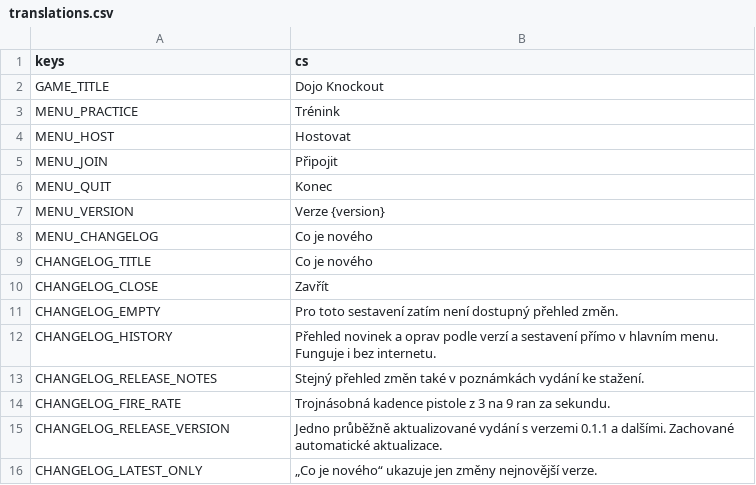
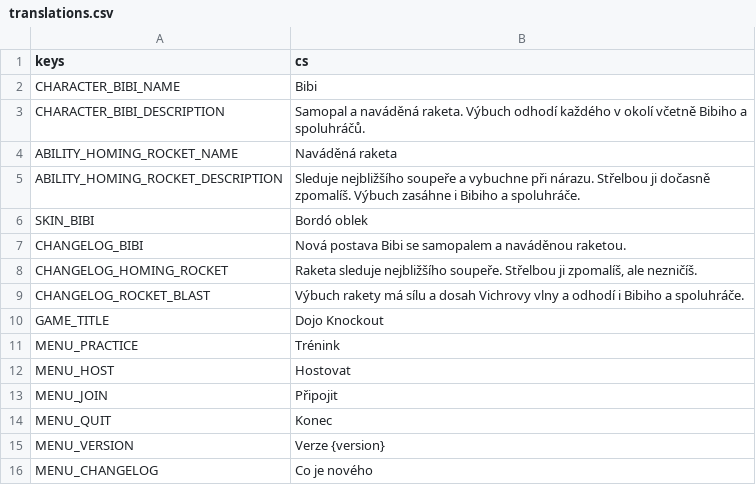
Before and after one commit to nejhorsiprogramatorsveta/Gun_game, a CSV file: localization/translations.csv, drawn as a sheet; only a part is shown; the shorter side is filled out with more unchanged rows.

Commit message:
feat: add Bibi with a homing rocket (0.2.19)

```diff
--- a/localization/translations.csv
+++ b/localization/translations.csv
@@ -1,2 +1,10 @@
 keys,cs
+CHARACTER_BIBI_NAME,Bibi
+CHARACTER_BIBI_DESCRIPTION,"Samopal a naváděná raketa. Výbuch odhodí každého v okolí včetně Bibiho a spoluhráčů."
+ABILITY_HOMING_ROCKET_NAME,Naváděná raketa
+ABILITY_HOMING_ROCKET_DESCRIPTION,"Sleduje nejbližšího soupeře a vybuchne při nárazu. Střelbou ji dočasně zpomalíš. Výbuch zasáhne i Bibiho a spoluhráče."
+SKIN_BIBI,Bordó oblek
+CHANGELOG_BIBI,Nová postava Bibi se samopalem a naváděnou raketou.
+CHANGELOG_HOMING_ROCKET,"Raketa sleduje nejbližšího soupeře. Střelbou ji zpomalíš, ale nezničíš."
+CHANGELOG_ROCKET_BLAST,Výbuch rakety má sílu a dosah Vichrovy vlny a odhodí i Bibiho a spoluhráče.
 GAME_TITLE,Dojo Knockout
```
Also changed, not shown: 40 other files.
